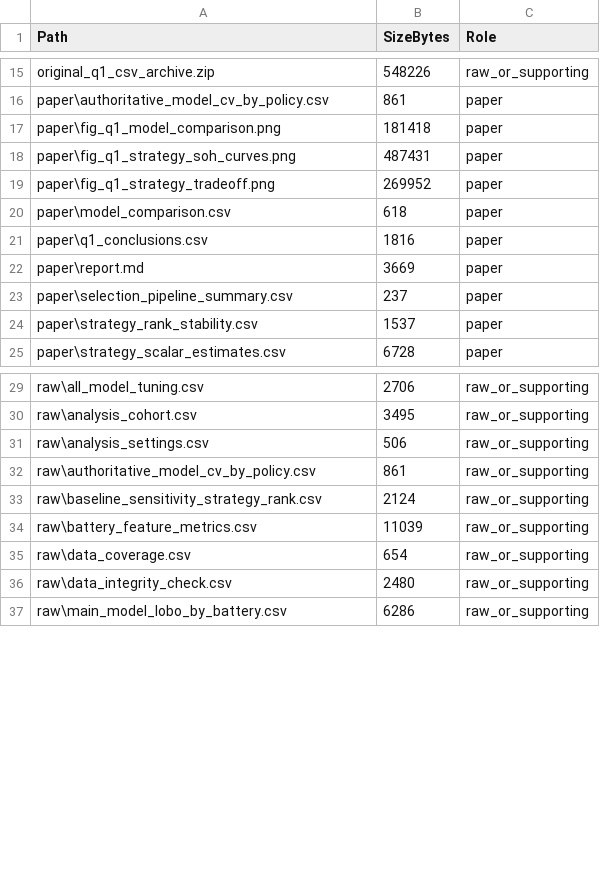
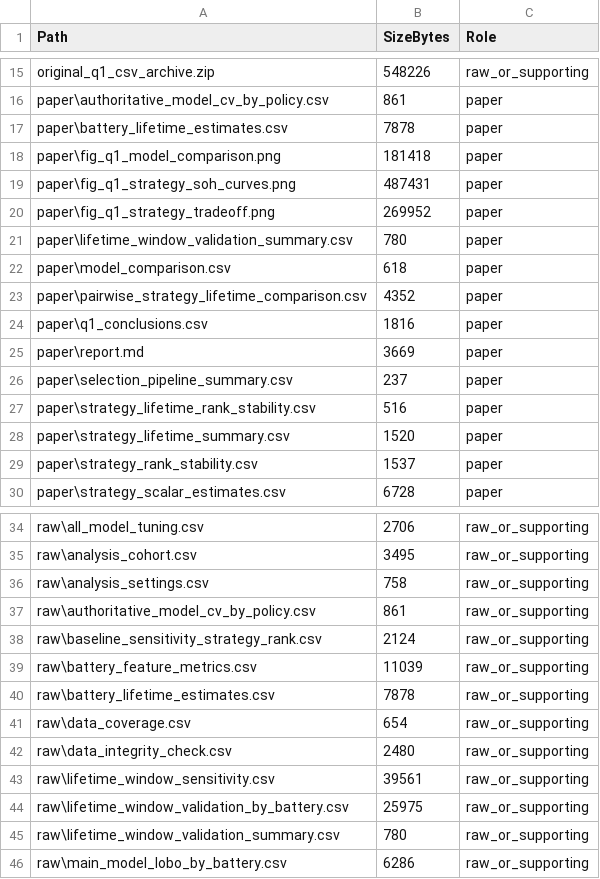
Before and after one commit to Aufpa33en/Celianbei-A, a CSV file: result/q1/raw/result_manifest.csv, drawn as a sheet; only a part is shown, gaps mark what is left out; the diff covers the shown part only.

Commit message:
feat: publish Q1 T80 lifetime results

```diff
--- a/result/q1/raw/result_manifest.csv
+++ b/result/q1/raw/result_manifest.csv
@@ -16,2 +16,3 @@ original_q1_csv_archive.zip,548226,raw_or_supporting
 paper\authoritative_model_cv_by_policy.csv,861,paper
+paper\battery_lifetime_estimates.csv,7878,paper
 paper\fig_q1_model_comparison.png,181418,paper
@@ -19,3 +20,5 @@ paper\fig_q1_strategy_soh_curves.png,487431,paper
 paper\fig_q1_strategy_tradeoff.png,269952,paper
+paper\lifetime_window_validation_summary.csv,780,paper
 paper\model_comparison.csv,618,paper
+paper\pairwise_strategy_lifetime_comparison.csv,4352,paper
 paper\q1_conclusions.csv,1816,paper
@@ -23,2 +26,4 @@ paper\report.md,3669,paper
 paper\selection_pipeline_summary.csv,237,paper
+paper\strategy_lifetime_rank_stability.csv,516,paper
+paper\strategy_lifetime_summary.csv,1520,paper
 paper\strategy_rank_stability.csv,1537,paper
@@ -30,3 +35,3 @@ raw\all_model_tuning.csv,2706,raw_or_supporting
 raw\analysis_cohort.csv,3495,raw_or_supporting
-raw\analysis_settings.csv,506,raw_or_supporting
+raw\analysis_settings.csv,758,raw_or_supporting
 raw\authoritative_model_cv_by_policy.csv,861,raw_or_supporting
@@ -34,4 +39,8 @@ raw\baseline_sensitivity_strategy_rank.csv,2124,raw_or_supporting
 raw\battery_feature_metrics.csv,11039,raw_or_supporting
+raw\battery_lifetime_estimates.csv,7878,raw_or_supporting
 raw\data_coverage.csv,654,raw_or_supporting
 raw\data_integrity_check.csv,2480,raw_or_supporting
+raw\lifetime_window_sensitivity.csv,39561,raw_or_supporting
+raw\lifetime_window_validation_by_battery.csv,25975,raw_or_supporting
+raw\lifetime_window_validation_summary.csv,780,raw_or_supporting
 raw\main_model_lobo_by_battery.csv,6286,raw_or_supporting
```
Also changed, not shown: 3 added rows and 4 edited cells elsewhere in this file, result/q1/raw/analysis_settings.csv, result/q1/raw/program_integrity_check.csv, 17 other files.
